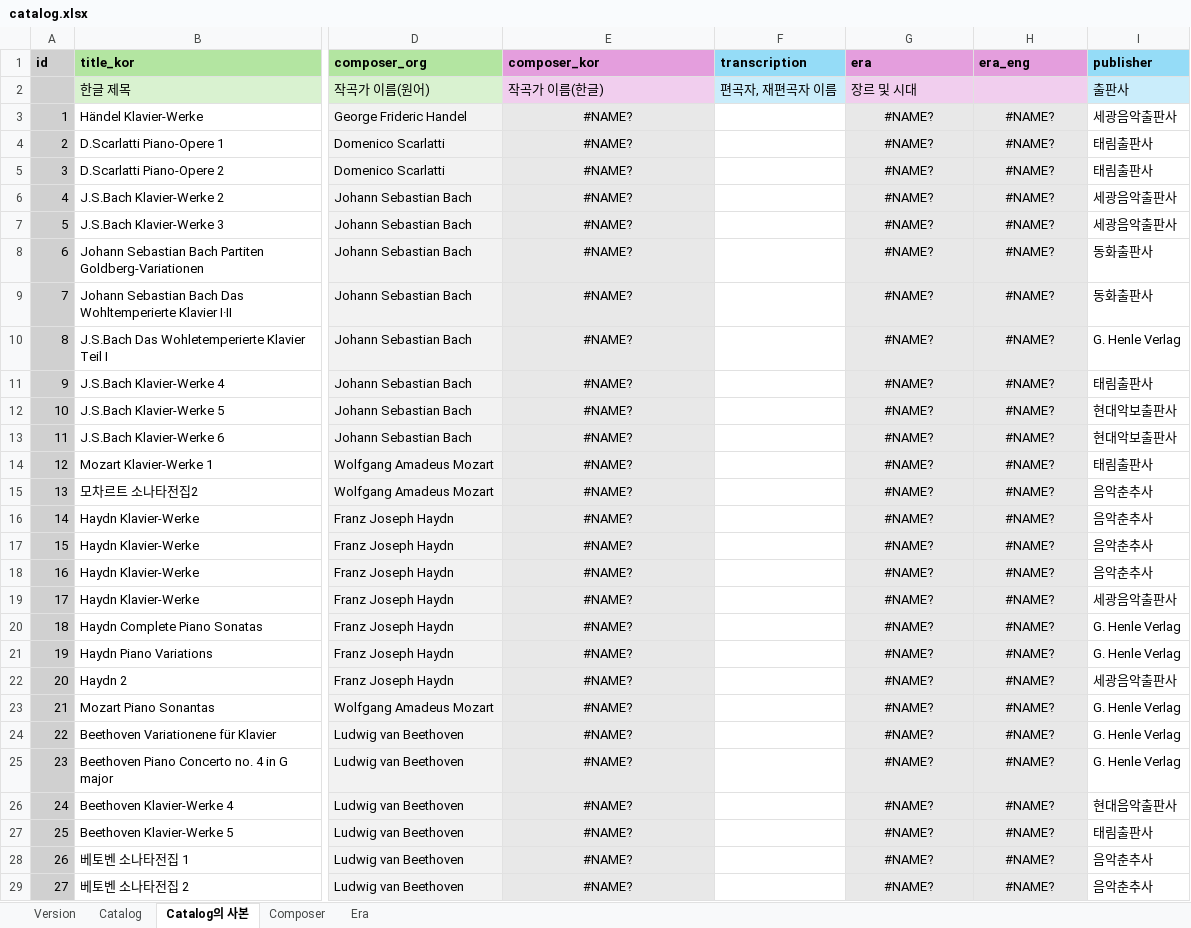
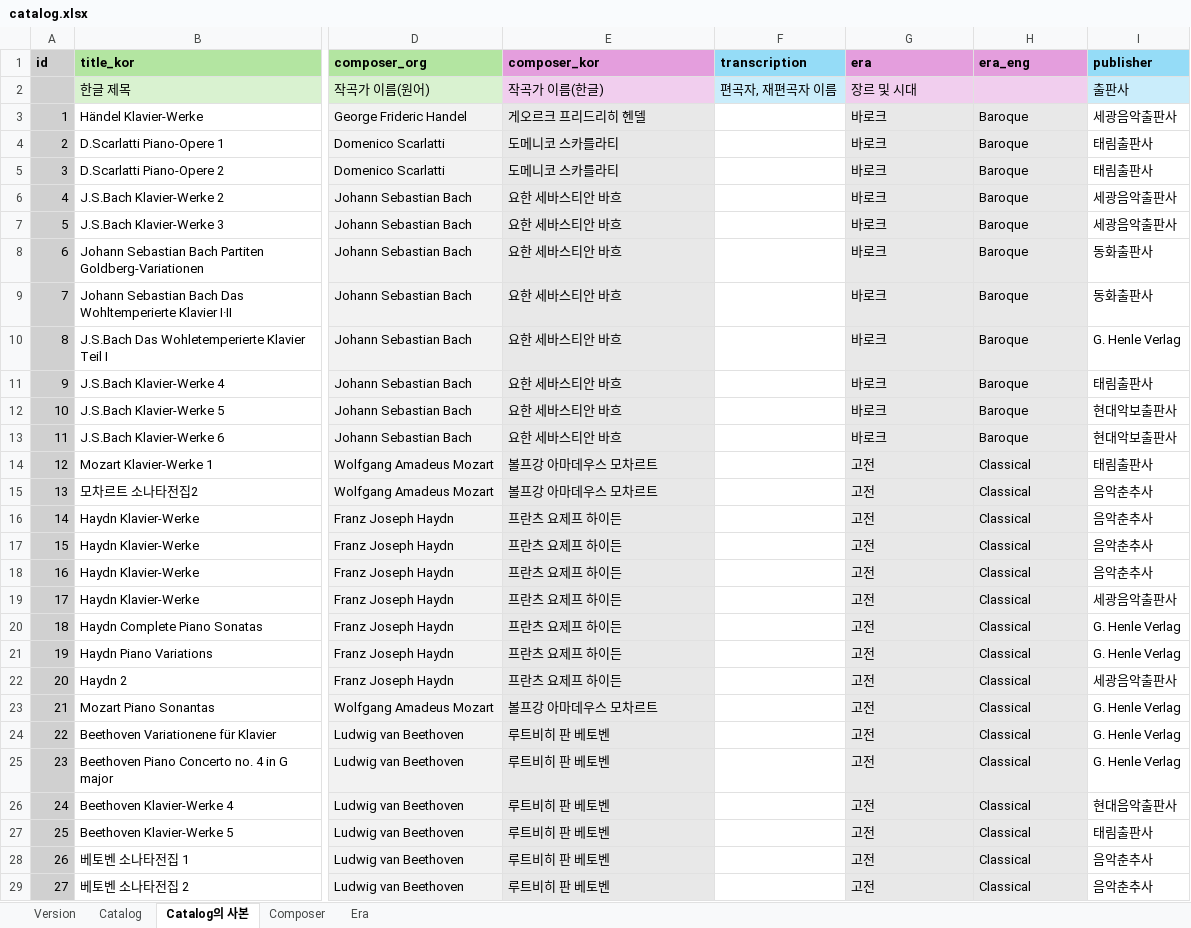
Before and after one commit to Superfish83/snupia_utils, an Excel workbook: app/api/catalog/catalog.xlsx, sheet Catalog의 사본, drawn as a sheet; only a part is shown, gaps mark what is left out; values as stored, in another font and other column widths than the file's, no borders; conditional formats not drawn; the diff covers the shown part only; the diff names each change by its address in the sheet, - before the commit and + after, or states it on an @@ line.

Commit message:
upload picture data

```diff
--- a/app/api/catalog/catalog.xlsx (sheet Catalog의 사본)
+++ b/app/api/catalog/catalog.xlsx (sheet Catalog의 사본)
-E3 (composer_kor): #NAME?
+E3 (composer_kor): 게오르크 프리드리히 헨델
-E3:E29 alignment: center
+E3:E29 alignment: left
-G3:G13 (era): #NAME?
+G3:G13 (era): 바로크
-G3:H29 alignment: center
+G3:H29 alignment: left
-H3:H13 (era_eng): #NAME?
+H3:H13 (era_eng): Baroque
-E4:E5 (composer_kor): #NAME?
+E4:E5 (composer_kor): 도메니코 스카를라티
-E6:E13 (composer_kor): #NAME?
+E6:E13 (composer_kor): 요한 세바스티안 바흐
-E14:E15 (composer_kor): #NAME?
+E14:E15 (composer_kor): 볼프강 아마데우스 모차르트
-G14:G29 (era): #NAME?
+G14:G29 (era): 고전
-H14:H29 (era_eng): #NAME?
+H14:H29 (era_eng): Classical
-E16:E22 (composer_kor): #NAME?
+E16:E22 (composer_kor): 프란츠 요제프 하이든
-E23 (composer_kor): #NAME?
+E23 (composer_kor): 볼프강 아마데우스 모차르트
-E24:E29 (composer_kor): #NAME?
+E24:E29 (composer_kor): 루트비히 판 베토벤
```
Also changed, not shown: 37 added rows, 10 removed rows, 431 edited cells and cell formats elsewhere in this sheet, sheet Catalog, sheet Composer, sheet Version, sheet Era, formulas that keep their value, 44 other files.
